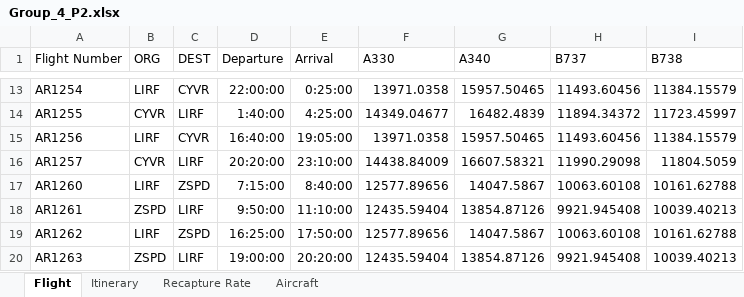
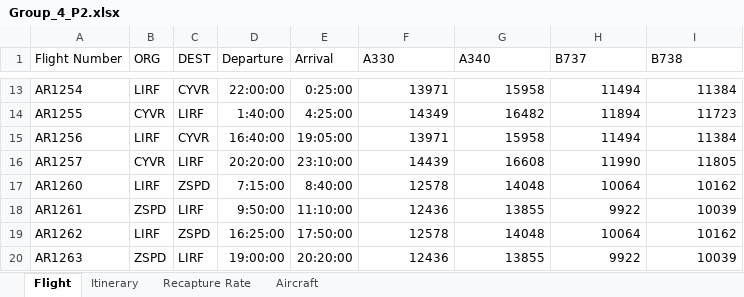
Before and after one commit to allanguzmanf/AE4426, an Excel workbook: Assignment/Assignment_Data/Group_4_P2.xlsx, sheet Flight, drawn as a sheet; only a part is shown, gaps mark what is left out; values as stored, in another font and other column widths than the file's, no borders; conditional formats not drawn; the diff covers the shown part only; the diff names each change by its address in the sheet, - before the commit and + after, or states it on an @@ line.

```diff
--- a/Assignment/Assignment_Data/Group_4_P2.xlsx (sheet Flight)
+++ b/Assignment/Assignment_Data/Group_4_P2.xlsx (sheet Flight)
-F13 (A330): 13971.0358
+F13 (A330): 13971
-G13 (A340): 15957.50465
+G13 (A340): 15958
-H13 (B737): 11493.60456
+H13 (B737): 11494
-I13 (B738): 11384.15579
+I13 (B738): 11384
-F14 (A330): 14349.04677
+F14 (A330): 14349
-G14 (A340): 16482.4839
+G14 (A340): 16482
-H14 (B737): 11894.34372
+H14 (B737): 11894
-I14 (B738): 11723.45997
+I14 (B738): 11723
-F15 (A330): 13971.0358
+F15 (A330): 13971
-G15 (A340): 15957.50465
+G15 (A340): 15958
-H15 (B737): 11493.60456
+H15 (B737): 11494
-I15 (B738): 11384.15579
+I15 (B738): 11384
-F16 (A330): 14438.84009
+F16 (A330): 14439
-G16 (A340): 16607.58321
+G16 (A340): 16608
-H16 (B737): 11990.29098
+H16 (B737): 11990
-I16 (B738): 11804.5059
+I16 (B738): 11805
-F17 (A330): 12577.89656
+F17 (A330): 12578
-G17 (A340): 14047.5867
+G17 (A340): 14048
-H17 (B737): 10063.60108
+H17 (B737): 10064
-I17 (B738): 10161.62788
+I17 (B738): 10162
-F18 (A330): 12435.59404
+F18 (A330): 12436
-G18 (A340): 13854.87126
+G18 (A340): 13855
-H18 (B737): 9921.945408
+H18 (B737): 9922
-I18 (B738): 10039.40213
+I18 (B738): 10039
-F19 (A330): 12577.89656
+F19 (A330): 12578
-G19 (A340): 14047.5867
+G19 (A340): 14048
-H19 (B737): 10063.60108
+H19 (B737): 10064
-I19 (B738): 10161.62788
+I19 (B738): 10162
-F20 (A330): 12435.59404
+F20 (A330): 12436
-G20 (A340): 13854.87126
+G20 (A340): 13855
-H20 (B737): 9921.945408
+H20 (B737): 9922
-I20 (B738): 10039.40213
+I20 (B738): 10039
```
Also changed, not shown: 759 edited cells elsewhere in this sheet, Example_Data_PMF.xlsx, 8 other files.
